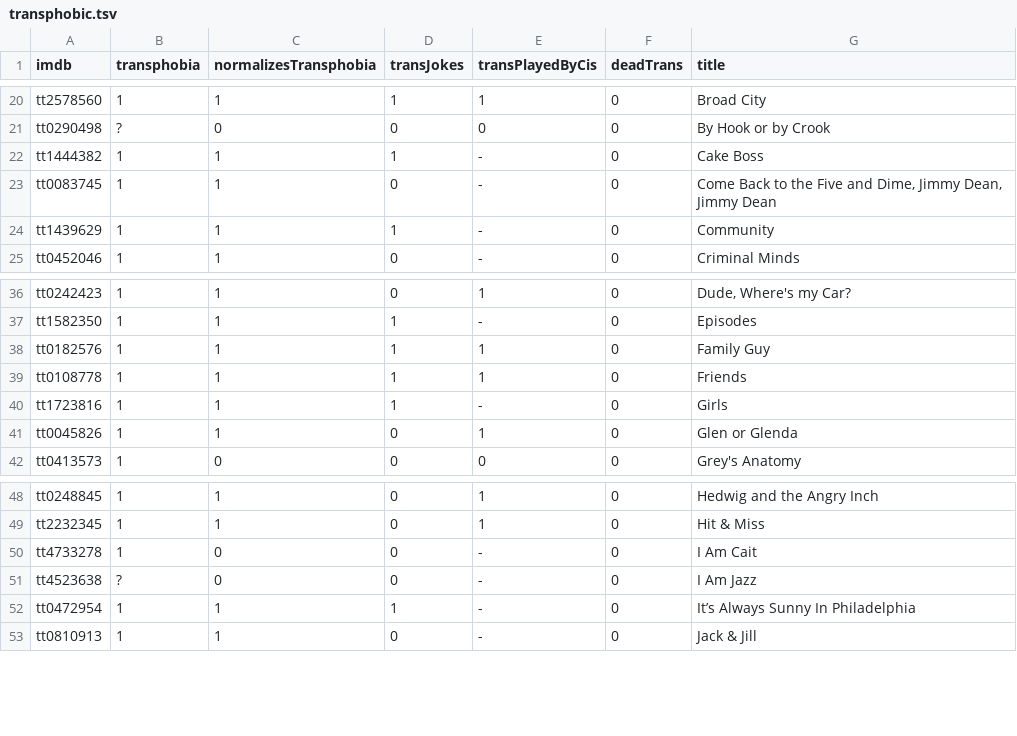
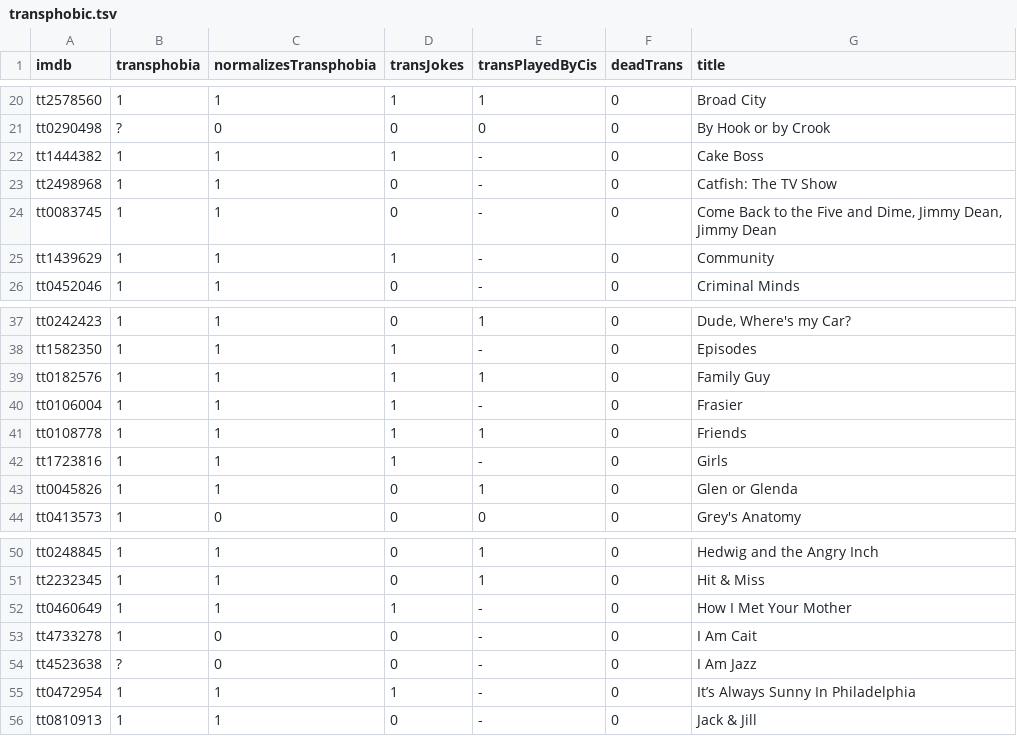
Before and after one commit to maelys-mcardle/transphobic-media, a TSV file: db/transphobic.tsv, drawn as a sheet; only a part is shown, gaps mark what is left out.

Commit message:
Updated DB

```diff
--- a/db/transphobic.tsv
+++ b/db/transphobic.tsv
@@ -22,2 +22,3 @@ tt0290498	?	0	0	0	0	By Hook or by Crook
 tt1444382	1	1	1	-	0	Cake Boss
+tt2498968	1	1	0	-	0	Catfish: The TV Show
 tt0083745	1	1	0	-	0	Come Back to the Five and Dime, Jimmy Dean, Jimmy Dean
@@ -38,2 +39,3 @@ tt1582350	1	1	1	-	0	Episodes
 tt0182576	1	1	1	1	0	Family Guy
+tt0106004	1	1	1	-	0	Frasier
 tt0108778	1	1	1	1	0	Friends
@@ -49,2 +51,3 @@ tt0248845	1	1	0	1	0	Hedwig and the Angry Inch
 tt2232345	1	1	0	1	0	Hit & Miss
+tt0460649	1	1	1	-	0	How I Met Your Mother
 tt4733278	1	0	0	-	0	I Am Cait
```
